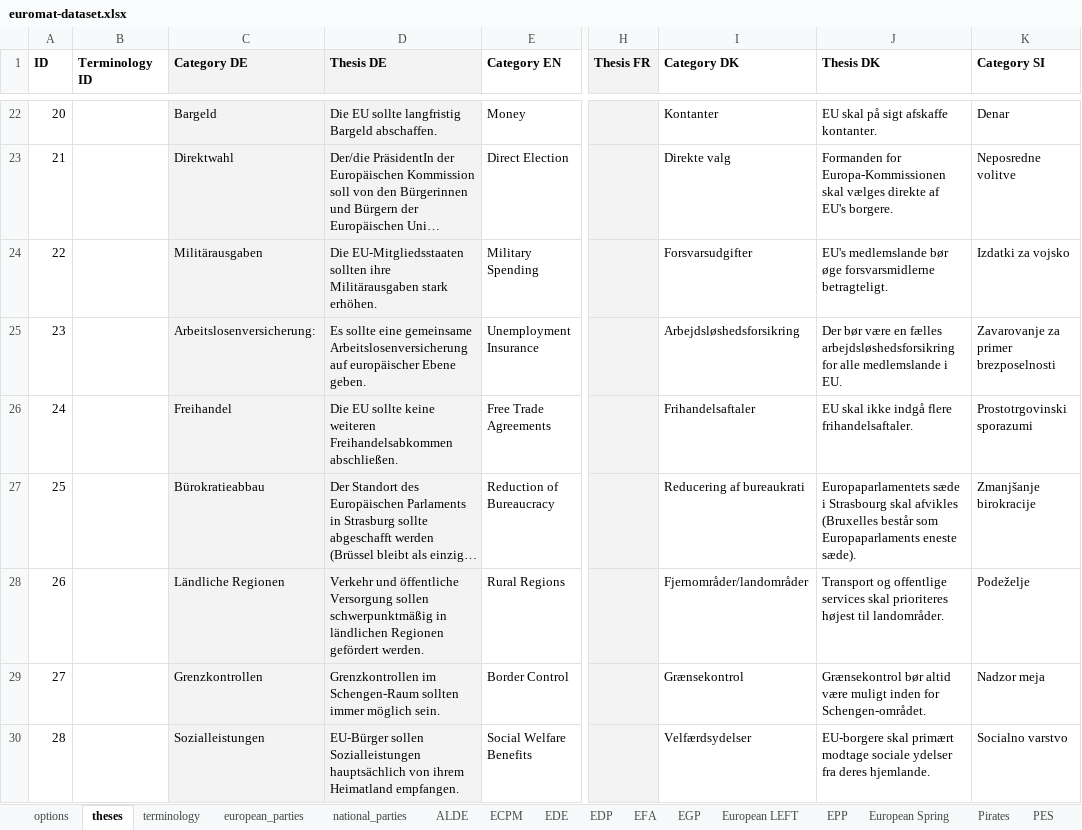
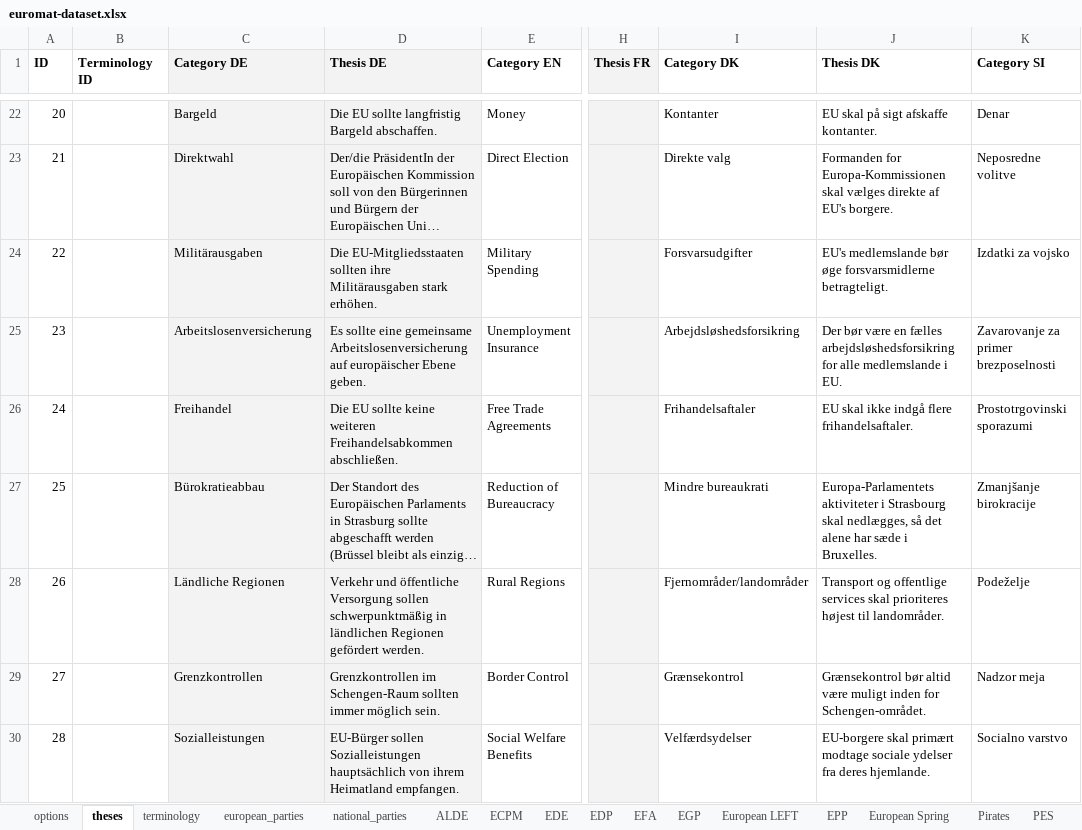
Before and after one commit to morkro/euromat, an Excel workbook: resources/euromat-dataset.xlsx, sheet theses, drawn as a sheet; only a part is shown, gaps mark what is left out; long unchanged cells end in …; values as stored, in another font and other column widths than the file's, no borders; charts and pictures not drawn; the diff covers the shown part only; the diff names each change by its address in the sheet, - before the commit and + after, or states it on an @@ line.

Commit message:
:globe_with_meridians: Updating theses translations

```diff
--- a/resources/euromat-dataset.xlsx (sheet theses)
+++ b/resources/euromat-dataset.xlsx (sheet theses)
-C25 (Category DE): Arbeitslosenversicherung:
+C25 (Category DE): Arbeitslosenversicherung
-I27 (Category DK): Reducering af bureaukrati
+I27 (Category DK): Mindre bureaukrati
-J27 (Thesis DK): Europaparlamentets sæde i Strasbourg skal afvikles (Bruxelles består som Europaparlaments eneste sæde).
+J27 (Thesis DK): Europa-Parlamentets aktiviteter i Strasbourg skal nedlægges, så det alene har sæde i Bruxelles.
```
Also changed, not shown: 6 edited cells elsewhere in this sheet, sheet ALDE, 1 other file.
